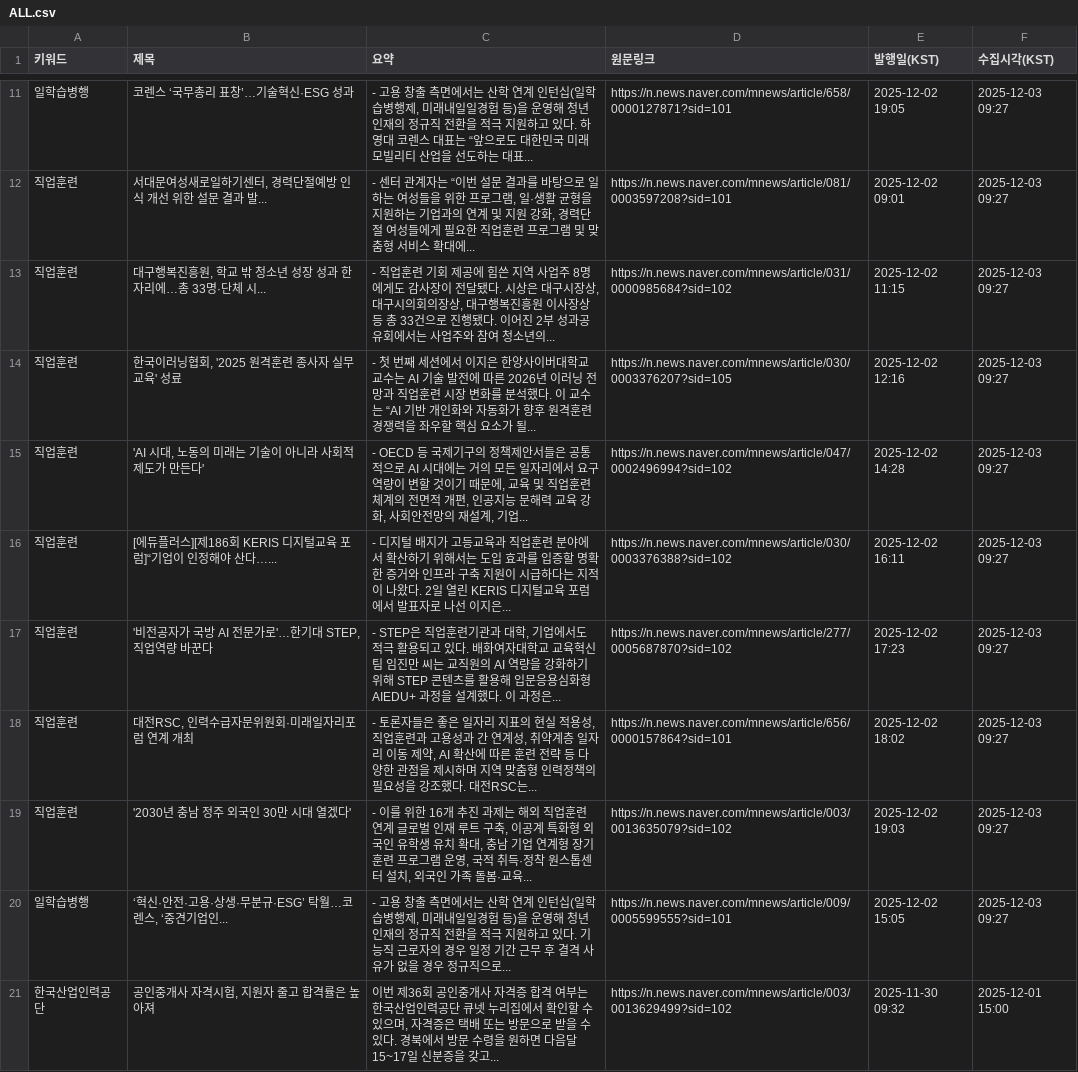
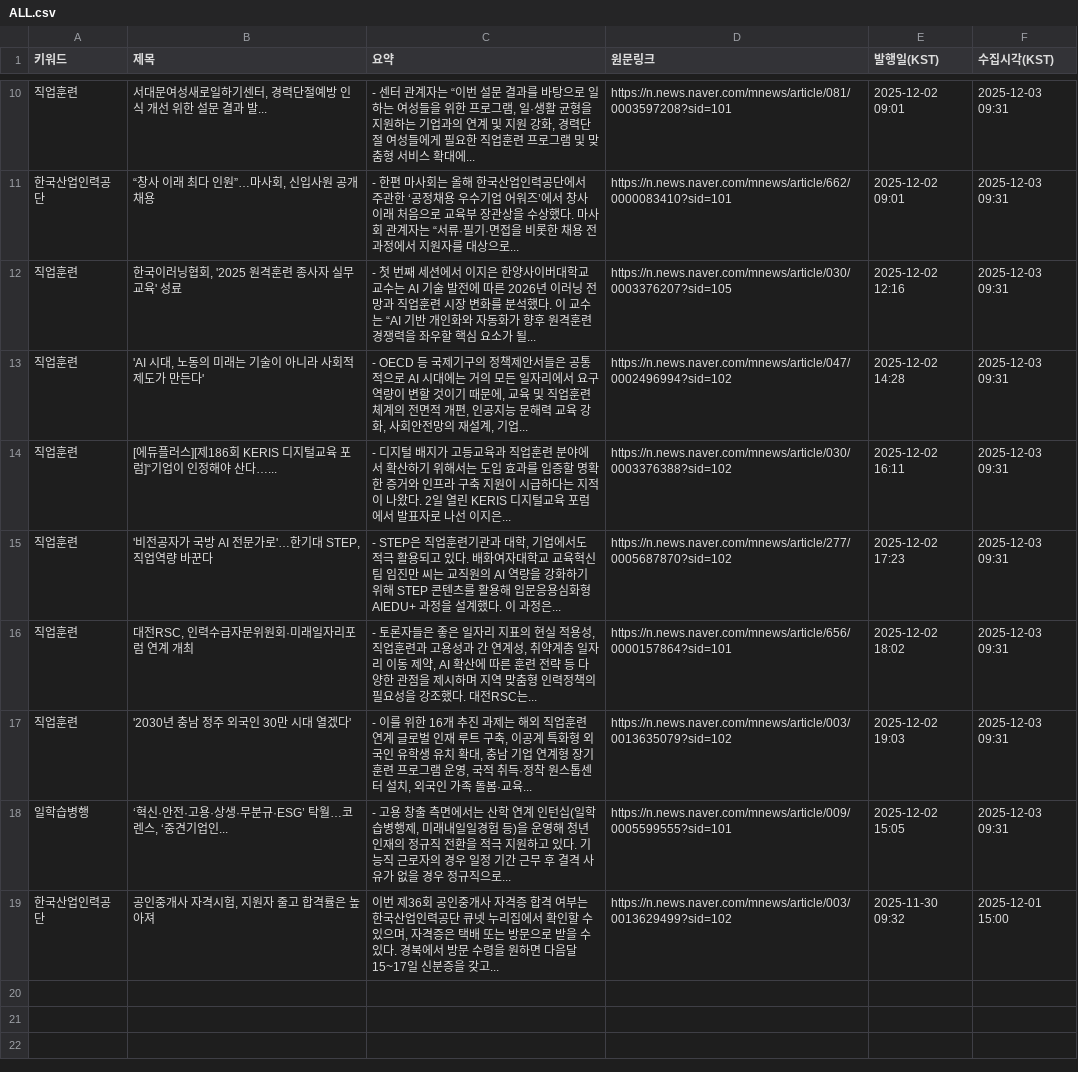
Before and after one commit to HyunJineeeee/news-report, a CSV file: data/ALL.csv, drawn as a sheet; only a part is shown, gaps mark what is left out; the diff covers the shown part only.

```diff
--- a/data/ALL.csv
+++ b/data/ALL.csv
@@ -11,11 +10,10 @@
-일학습병행,코렌스 ‘국무총리 표창’…기술혁신·ESG 성과,"- 고용 창출 측면에서는 산학 연계 인턴십(일학습병행제, 미래내일일경험 등)을 운영해 청년 인재의 정규직 전환을 적극 지원하고 있다. 하영대 코렌스 대표는 “앞으로도 대한민국 미래 모빌리티 산업을 선도하는 대표... ",https://n.news.naver.com/mnews/article/658/0000127871?sid=101,2025-12-02 19:05,2025-12-03 09:27
-직업훈련,"서대문여성새로일하기센터, 경력단절예방 인식 개선 위한 설문 결과 발...","- 센터 관계자는 “이번 설문 결과를 바탕으로 일하는 여성들을 위한 프로그램, 일·생활 균형을 지원하는 기업과의 연계 및 지원 강화, 경력단절 여성들에게 필요한 직업훈련 프로그램 및 맞춤형 서비스 확대에... ",https://n.news.naver.com/mnews/article/081/0003597208?sid=101,2025-12-02 09:01,2025-12-03 09:27
-직업훈련,"대구행복진흥원, 학교 밖 청소년 성장 성과 한자리에…총 33명·단체 시...","- 직업훈련 기회 제공에 힘쓴 지역 사업주 8명에게도 감사장이 전달됐다. 시상은 대구시장상, 대구시의회의장상, 대구행복진흥원 이사장상 등 총 33건으로 진행됐다. 이어진 2부 성과공유회에서는 사업주와 참여 청소년의... ",https://n.news.naver.com/mnews/article/031/0000985684?sid=102,2025-12-02 11:15,2025-12-03 09:27
-직업훈련,"한국이러닝협회, '2025 원격훈련 종사자 실무 교육' 성료",- 첫 번째 세션에서 이지은 한양사이버대학교 교수는 AI 기술 발전에 따른 2026년 이러닝 전망과 직업훈련 시장 변화를 분석했다. 이 교수는 “AI 기반 개인화와 자동화가 향후 원격훈련 경쟁력을 좌우할 핵심 요소가 될... ,https://n.news.naver.com/mnews/article/030/0003376207?sid=105,2025-12-02 12:16,2025-12-03 09:27
-직업훈련,"'AI 시대, 노동의 미래는 기술이 아니라 사회적 제도가 만든다'","- OECD 등 국제기구의 정책제안서들은 공통적으로 AI 시대에는 거의 모든 일자리에서 요구 역량이 변할 것이기 때문에, 교육 및 직업훈련 체계의 전면적 개편, 인공지능 문해력 교육 강화, 사회안전망의 재설계, 기업... ",https://n.news.naver.com/mnews/article/047/0002496994?sid=102,2025-12-02 14:28,2025-12-03 09:27
-직업훈련,[에듀플러스][제186회 KERIS 디지털교육 포럼]“기업이 인정해야 산다…...,- 디지털 배지가 고등교육과 직업훈련 분야에서 확산하기 위해서는 도입 효과를 입증할 명확한 증거와 인프라 구축 지원이 시급하다는 지적이 나왔다. 2일 열린 KERIS 디지털교육 포럼에서 발표자로 나선 이지은... ,https://n.news.naver.com/mnews/article/030/0003376388?sid=102,2025-12-02 16:11,2025-12-03 09:27
-직업훈련,"'비전공자가 국방 AI 전문가로'…한기대 STEP, 직업역량 바꾼다","- STEP은 직업훈련기관과 대학, 기업에서도 적극 활용되고 있다. 배화여자대학교 교육혁신팀 임진만 씨는 교직원의 AI 역량을 강화하기 위해 STEP 콘텐츠를 활용해 입문응용심화형 AIEDU+ 과정을 설계했다. 이 과정은... ",https://n.news.naver.com/mnews/article/277/0005687870?sid=102,2025-12-02 17:23,2025-12-03 09:27
-직업훈련,"대전RSC, 인력수급자문위원회·미래일자리포럼 연계 개최","- 토론자들은 좋은 일자리 지표의 현실 적용성, 직업훈련과 고용성과 간 연계성, 취약계층 일자리 이동 제약, AI 확산에 따른 훈련 전략 등 다양한 관점을 제시하며 지역 맞춤형 인력정책의 필요성을 강조했다. 대전RSC는... ",https://n.news.naver.com/mnews/article/656/0000157864?sid=101,2025-12-02 18:02,2025-12-03 09:27
-직업훈련,'2030년 충남 정주 외국인 30만 시대 열겠다',"- 이를 위한 16개 추진 과제는 해외 직업훈련 연계 글로벌 인재 루트 구축, 이공계 특화형 외국인 유학생 유치 확대, 충남 기업 연계형 장기 훈련 프로그램 운영, 국적 취득·정착 원스톱센터 설치, 외국인 가족 돌봄·교육... ",https://n.news.naver.com/mnews/article/003/0013635079?sid=102,2025-12-02 19:03,2025-12-03 09:27
-일학습병행,"‘혁신·안전·고용·상생·무분규·ESG’ 탁월…코렌스, ‘중견기업인...","- 고용 창출 측면에서는 산학 연계 인턴십(일학습병행제, 미래내일일경험 등)을 운영해 청년 인재의 정규직 전환을 적극 지원하고 있다. 기능직 근로자의 경우 일정 기간 근무 후 결격 사유가 없을 경우 정규직으로... ",https://n.news.naver.com/mnews/article/009/0005599555?sid=101,2025-12-02 15:05,2025-12-03 09:27
+직업훈련,"서대문여성새로일하기센터, 경력단절예방 인식 개선 위한 설문 결과 발...","- 센터 관계자는 “이번 설문 결과를 바탕으로 일하는 여성들을 위한 프로그램, 일·생활 균형을 지원하는 기업과의 연계 및 지원 강화, 경력단절 여성들에게 필요한 직업훈련 프로그램 및 맞춤형 서비스 확대에... ",https://n.news.naver.com/mnews/article/081/0003597208?sid=101,2025-12-02 09:01,2025-12-03 09:31
+한국산업인력공단,"“창사 이래 최다 인원”…마사회, 신입사원 공개채용",- 한편 마사회는 올해 한국산업인력공단에서 주관한 ‘공정채용 우수기업 어워즈’에서 창사 이래 처음으로 교육부 장관상을 수상했다. 마사회 관계자는 “서류·필기·면접을 비롯한 채용 전 과정에서 지원자를 대상으로... ,https://n.news.naver.com/mnews/article/662/0000083410?sid=101,2025-12-02 09:01,2025-12-03 09:31
+직업훈련,"한국이러닝협회, '2025 원격훈련 종사자 실무 교육' 성료",- 첫 번째 세션에서 이지은 한양사이버대학교 교수는 AI 기술 발전에 따른 2026년 이러닝 전망과 직업훈련 시장 변화를 분석했다. 이 교수는 “AI 기반 개인화와 자동화가 향후 원격훈련 경쟁력을 좌우할 핵심 요소가 될... ,https://n.news.naver.com/mnews/article/030/0003376207?sid=105,2025-12-02 12:16,2025-12-03 09:31
+직업훈련,"'AI 시대, 노동의 미래는 기술이 아니라 사회적 제도가 만든다'","- OECD 등 국제기구의 정책제안서들은 공통적으로 AI 시대에는 거의 모든 일자리에서 요구 역량이 변할 것이기 때문에, 교육 및 직업훈련 체계의 전면적 개편, 인공지능 문해력 교육 강화, 사회안전망의 재설계, 기업... ",https://n.news.naver.com/mnews/article/047/0002496994?sid=102,2025-12-02 14:28,2025-12-03 09:31
+직업훈련,[에듀플러스][제186회 KERIS 디지털교육 포럼]“기업이 인정해야 산다…...,- 디지털 배지가 고등교육과 직업훈련 분야에서 확산하기 위해서는 도입 효과를 입증할 명확한 증거와 인프라 구축 지원이 시급하다는 지적이 나왔다. 2일 열린 KERIS 디지털교육 포럼에서 발표자로 나선 이지은... ,https://n.news.naver.com/mnews/article/030/0003376388?sid=102,2025-12-02 16:11,2025-12-03 09:31
+직업훈련,"'비전공자가 국방 AI 전문가로'…한기대 STEP, 직업역량 바꾼다","- STEP은 직업훈련기관과 대학, 기업에서도 적극 활용되고 있다. 배화여자대학교 교육혁신팀 임진만 씨는 교직원의 AI 역량을 강화하기 위해 STEP 콘텐츠를 활용해 입문응용심화형 AIEDU+ 과정을 설계했다. 이 과정은... ",https://n.news.naver.com/mnews/article/277/0005687870?sid=102,2025-12-02 17:23,2025-12-03 09:31
+직업훈련,"대전RSC, 인력수급자문위원회·미래일자리포럼 연계 개최","- 토론자들은 좋은 일자리 지표의 현실 적용성, 직업훈련과 고용성과 간 연계성, 취약계층 일자리 이동 제약, AI 확산에 따른 훈련 전략 등 다양한 관점을 제시하며 지역 맞춤형 인력정책의 필요성을 강조했다. 대전RSC는... ",https://n.news.naver.com/mnews/article/656/0000157864?sid=101,2025-12-02 18:02,2025-12-03 09:31
+직업훈련,'2030년 충남 정주 외국인 30만 시대 열겠다',"- 이를 위한 16개 추진 과제는 해외 직업훈련 연계 글로벌 인재 루트 구축, 이공계 특화형 외국인 유학생 유치 확대, 충남 기업 연계형 장기 훈련 프로그램 운영, 국적 취득·정착 원스톱센터 설치, 외국인 가족 돌봄·교육... ",https://n.news.naver.com/mnews/article/003/0013635079?sid=102,2025-12-02 19:03,2025-12-03 09:31
+일학습병행,"‘혁신·안전·고용·상생·무분규·ESG’ 탁월…코렌스, ‘중견기업인...","- 고용 창출 측면에서는 산학 연계 인턴십(일학습병행제, 미래내일일경험 등)을 운영해 청년 인재의 정규직 전환을 적극 지원하고 있다. 기능직 근로자의 경우 일정 기간 근무 후 결격 사유가 없을 경우 정규직으로... ",https://n.news.naver.com/mnews/article/009/0005599555?sid=101,2025-12-02 15:05,2025-12-03 09:31
 한국산업인력공단,"공인중개사 자격시험, 지원자 줄고 합격률은 높아져","이번 제36회 공인중개사 자격증 합격 여부는 한국산업인력공단 큐넷 누리집에서 확인할 수 있으며, 자격증은 택배 또는 방문으로 받을 수 있다. 경북에서 방문 수령을 원하면 다음달 15~17일 신분증을 갖고... ",https://n.news.naver.com/mnews/article/003/0013629499?sid=102,2025-11-30 09:32,2025-12-01 15:00
```
Also changed, not shown: 2 added rows, 3 removed rows and 6 edited cells elsewhere in this file, data/NEW_latest.csv.
